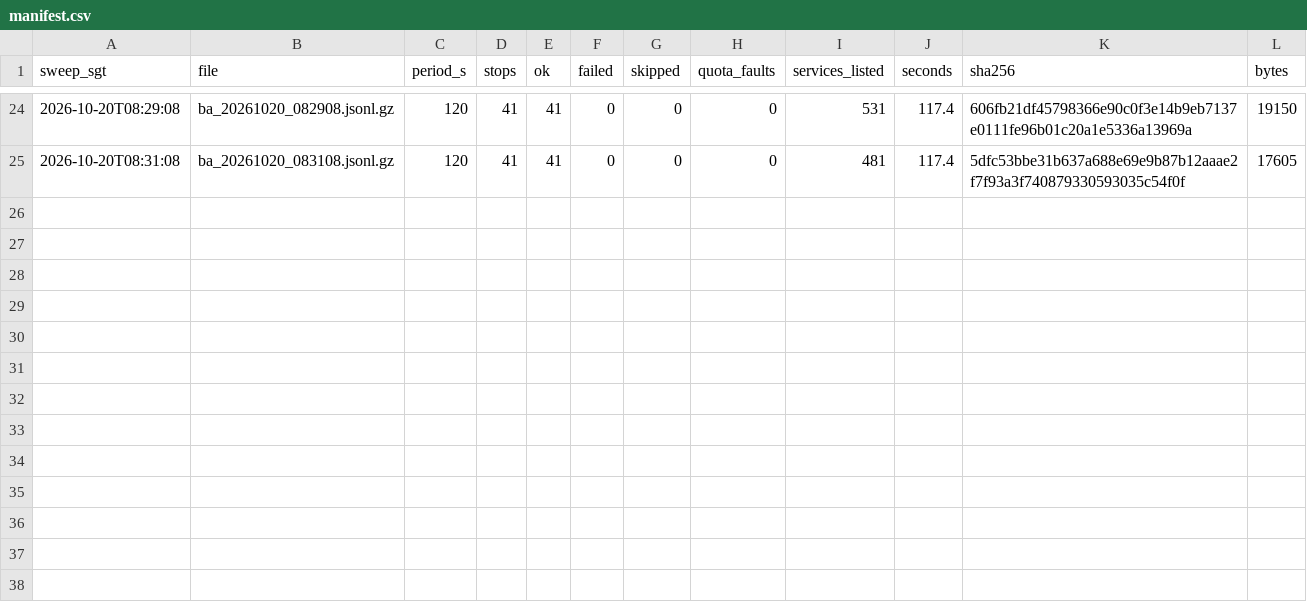
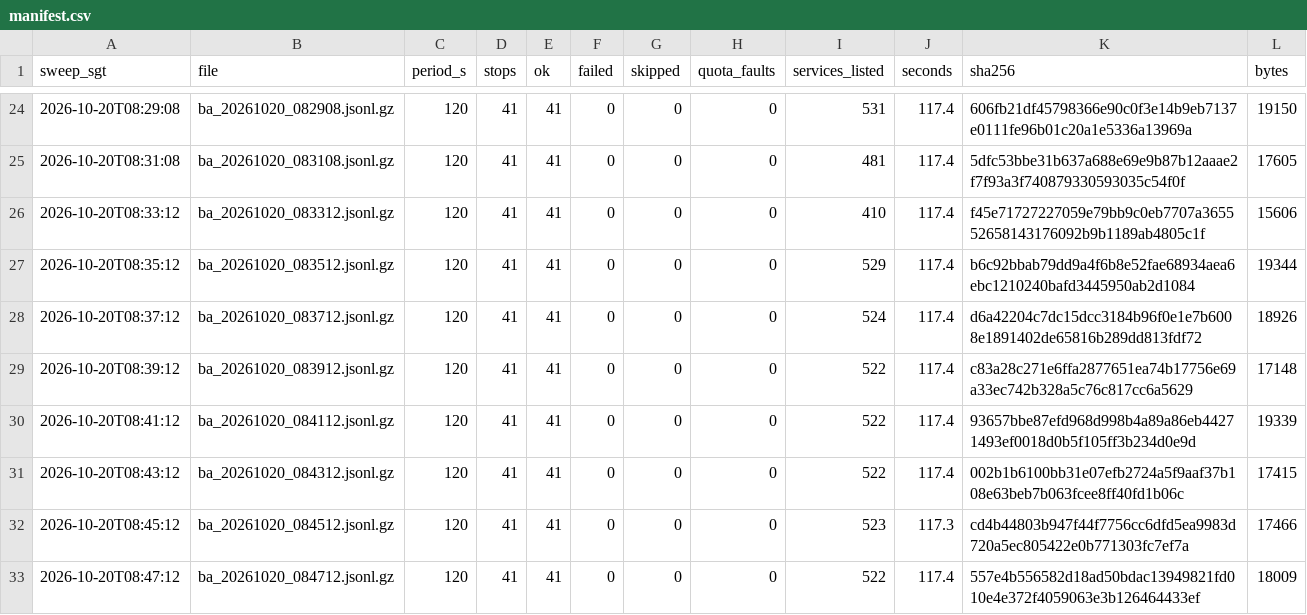
Before and after one commit to LUOaini1213/sg-bus-network-monitor, a CSV file: data/raw/busarrival/2026-10-20/manifest.csv, drawn as a sheet; only a part is shown, gaps mark what is left out.

```diff
--- a/data/raw/busarrival/2026-10-20/manifest.csv
+++ b/data/raw/busarrival/2026-10-20/manifest.csv
@@ -25 +25,9 @@ sweep_sgt,file,period_s,stops,ok,failed,skipped,quota_faults,services_listed,sec
 2026-10-20T08:31:08,ba_20261020_083108.jsonl.gz,120,41,41,0,0,0,481,117.4,5dfc53bbe31b637a688e69e9b87b12aaae2f7f93a3f740879330593035c54f0f,17605
+2026-10-20T08:33:12,ba_20261020_083312.jsonl.gz,120,41,41,0,0,0,410,117.4,f45e71727227059e79bb9c0eb7707a365552658143176092b9b1189ab4805c1f,15606
+2026-10-20T08:35:12,ba_20261020_083512.jsonl.gz,120,41,41,0,0,0,529,117.4,b6c92bbab79dd9a4f6b8e52fae68934aea6ebc1210240bafd3445950ab2d1084,19344
+2026-10-20T08:37:12,ba_20261020_083712.jsonl.gz,120,41,41,0,0,0,524,117.4,d6a42204c7dc15dcc3184b96f0e1e7b6008e1891402de65816b289dd813fdf72,18926
+2026-10-20T08:39:12,ba_20261020_083912.jsonl.gz,120,41,41,0,0,0,522,117.4,c83a28c271e6ffa2877651ea74b17756e69a33ec742b328a5c76c817cc6a5629,17148
+2026-10-20T08:41:12,ba_20261020_084112.jsonl.gz,120,41,41,0,0,0,522,117.4,93657bbe87efd968d998b4a89a86eb44271493ef0018d0b5f105ff3b234d0e9d,19339
+2026-10-20T08:43:12,ba_20261020_084312.jsonl.gz,120,41,41,0,0,0,522,117.4,002b1b6100bb31e07efb2724a5f9aaf37b108e63beb7b063fcee8ff40fd1b06c,17415
+2026-10-20T08:45:12,ba_20261020_084512.jsonl.gz,120,41,41,0,0,0,523,117.3,cd4b44803b947f44f7756cc6dfd5ea9983d720a5ec805422e0b771303fc7ef7a,17466
+2026-10-20T08:47:12,ba_20261020_084712.jsonl.gz,120,41,41,0,0,0,522,117.4,557e4b556582d18ad50bdac13949821fd010e4e372f4059063e3b126464433ef,18009
```
Also changed, not shown: 8 other files.
